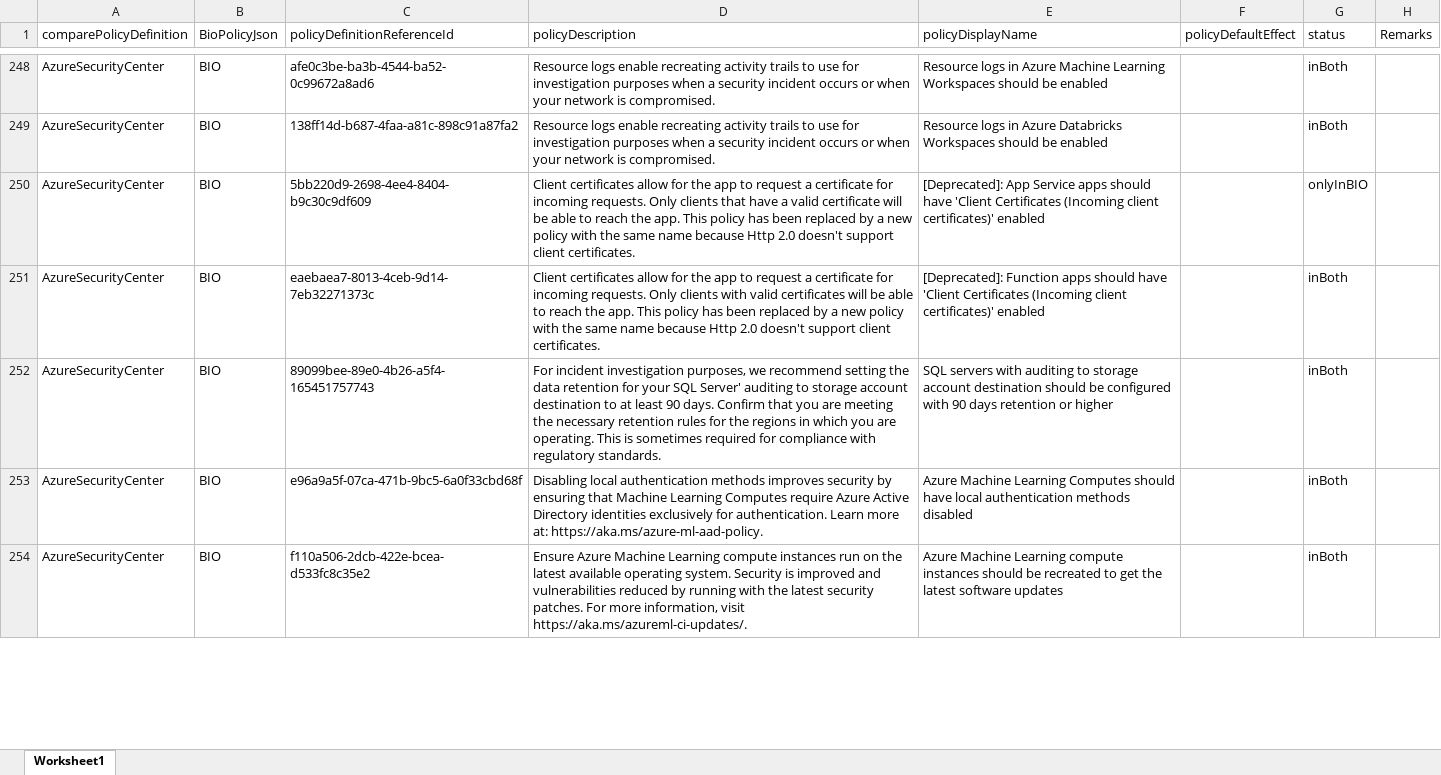
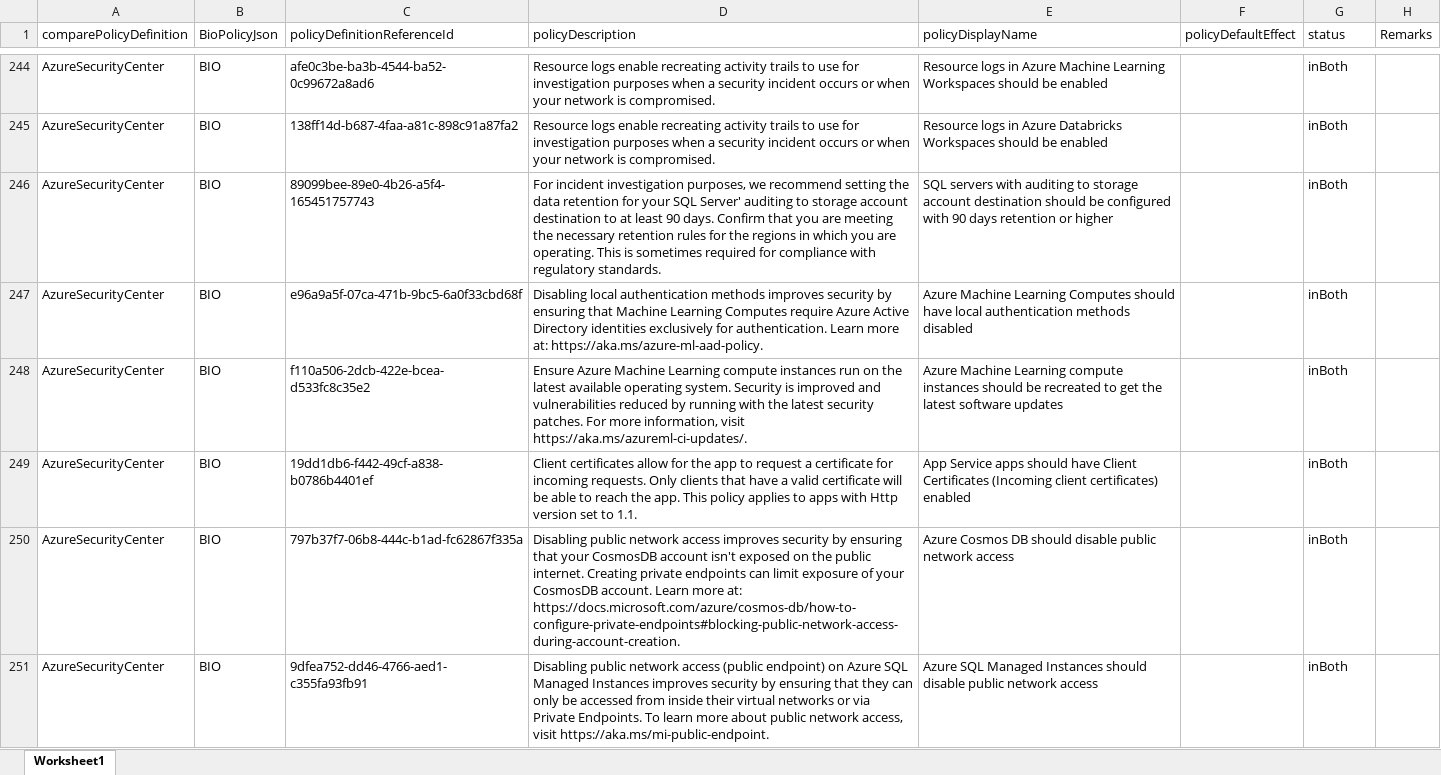
Before and after one commit to Azure/Bio-Compliancy, an Excel workbook: updates/results/PolicyCompareAzureSecurityCenter.xlsx, sheet Worksheet1, drawn as a sheet; only a part is shown, gaps mark what is left out; values as stored, in another font and other column widths than the file's, no borders; removed rows and columns are numbered as before the commit, all else as after; the diff covers the shown part only; the diff names each change by its address in the sheet, - before the commit and + after, or states it on an @@ line.

```diff
--- a/updates/results/PolicyCompareAzureSecurityCenter.xlsx (sheet Worksheet1)
+++ b/updates/results/PolicyCompareAzureSecurityCenter.xlsx (sheet Worksheet1)
-row 250: AzureSecurityCenter | BIO | 5bb220d9-2698-4ee4-8404-b9c30c9df609 | Client certificates allow for the app to request a certificate for incoming requests. Only clients that have a valid certificate will be able to reach the app. This policy has been replaced by a new policy with the same name because Http 2.0 doesn't support client certificates. | [Deprecated]: App Service apps should have 'Client Certificates (Incoming client certificates)' enabled |  | onlyInBIO
-row 251: AzureSecurityCenter | BIO | eaebaea7-8013-4ceb-9d14-7eb32271373c | Client certificates allow for the app to request a certificate for incoming requests. Only clients with valid certificates will be able to reach the app. This policy has been replaced by a new policy with the same name because Http 2.0 doesn't support client certificates. | [Deprecated]: Function apps should have 'Client Certificates (Incoming client certificates)' enabled |  | inBoth
+row 249: AzureSecurityCenter | BIO | 19dd1db6-f442-49cf-a838-b0786b4401ef | Client certificates allow for the app to request a certificate for incoming requests. Only clients that have a valid certificate will be able to reach the app. This policy applies to apps with Http version set to 1.1. | App Service apps should have Client Certificates (Incoming client certificates) enabled |  | inBoth
+row 250: AzureSecurityCenter | BIO | 797b37f7-06b8-444c-b1ad-fc62867f335a | Disabling public network access improves security by ensuring that your CosmosDB account isn't exposed on the public internet. Creating private endpoints can limit exposure of your CosmosDB account. Learn more at: https://docs.microsoft.com/azure/cosmos-db/how-to-configure-private-endpoints#blocking-public-network-access-during-account-creation. | Azure Cosmos DB should disable public network access |  | inBoth
+row 251: AzureSecurityCenter | BIO | 9dfea752-dd46-4766-aed1-c355fa93fb91 | Disabling public network access (public endpoint) on Azure SQL Managed Instances improves security by ensuring that they can only be accessed from inside their virtual networks or via Private Endpoints. To learn more about public network access, visit https://aka.ms/mi-public-endpoint. | Azure SQL Managed Instances should disable public network access |  | inBoth
```
Also changed, not shown: 15 added rows, 4 removed rows and 36 edited cells elsewhere in this sheet, 21 other files.
